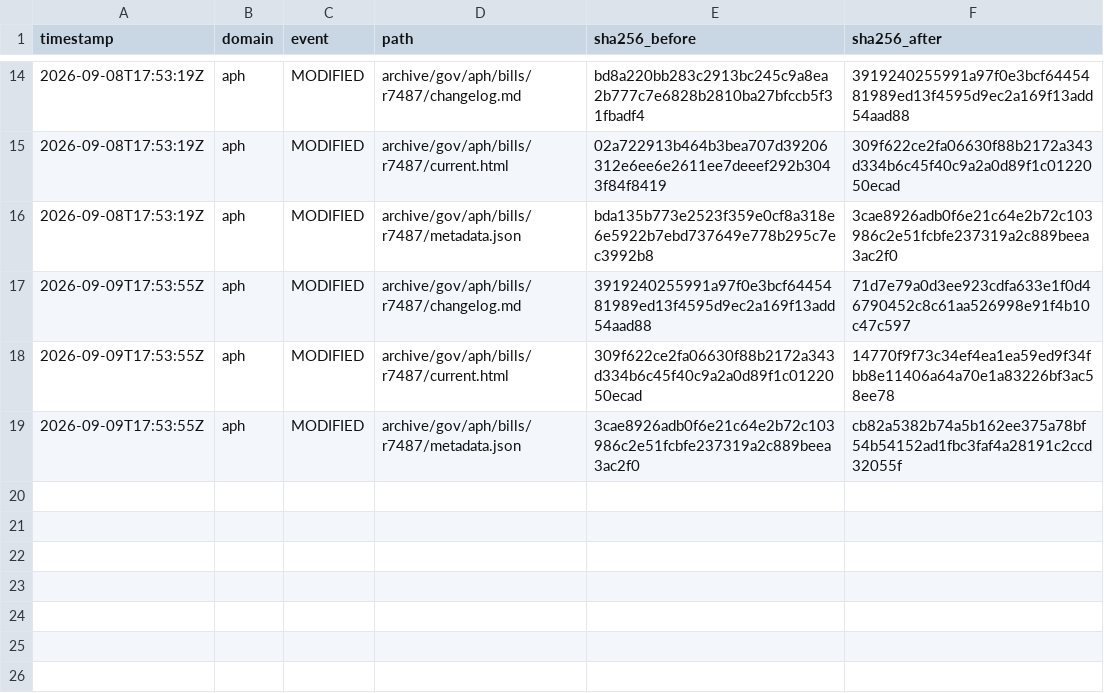
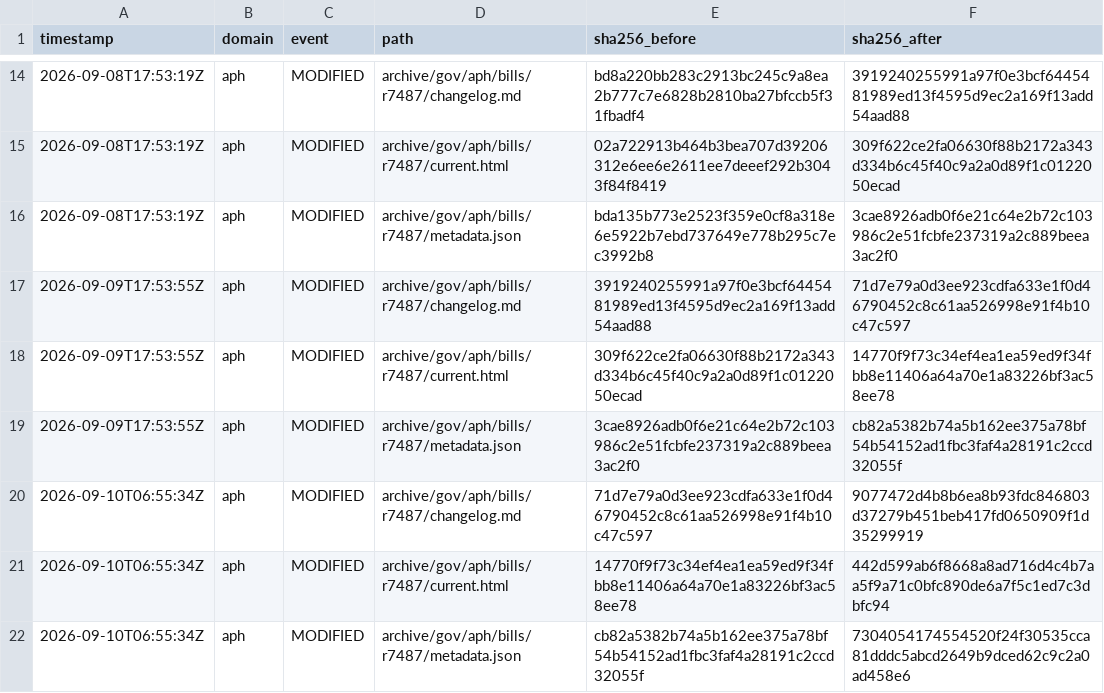
Before and after one commit to myNDISwiki/MyNDIS, a CSV file: archive/reports/aph/change-ledger.csv, drawn as a sheet; only a part is shown, gaps mark what is left out.

```diff
--- a/archive/reports/aph/change-ledger.csv
+++ b/archive/reports/aph/change-ledger.csv
@@ -19 +19,4 @@ timestamp,domain,event,path,sha256_before,sha256_after
 2026-09-09T17:53:55Z,aph,MODIFIED,archive/gov/aph/bills/r7487/metadata.json,3cae8926adb0f6e21c64e2b72c103986c2e51fcbfe237319a2c889beea3ac2f0,cb82a5382b74a5b162ee375a78bf54b54152ad1fbc3faf4a28191c2ccd32055f
+2026-09-10T06:55:34Z,aph,MODIFIED,archive/gov/aph/bills/r7487/changelog.md,71d7e79a0d3ee923cdfa633e1f0d46790452c8c61aa526998e91f4b10c47c597,9077472d4b8b6ea8b93fdc846803d37279b451beb417fd0650909f1d35299919
+2026-09-10T06:55:34Z,aph,MODIFIED,archive/gov/aph/bills/r7487/current.html,14770f9f73c34ef4ea1ea59ed9f34fbb8e11406a64a70e1a83226bf3ac58ee78,442d599ab6f8668a8ad716d4c4b7aa5f9a71c0bfc890de6a7f5c1ed7c3dbfc94
+2026-09-10T06:55:34Z,aph,MODIFIED,archive/gov/aph/bills/r7487/metadata.json,cb82a5382b74a5b162ee375a78bf54b54152ad1fbc3faf4a28191c2ccd32055f,7304054174554520f24f30535cca81dddc5abcd2649b9dced62c9c2a0ad458e6
```
Also changed, not shown: archive/reports/engage-ndis/change-ledger.csv, archive/reports/ndia/change-ledger.csv, 26 other files.
